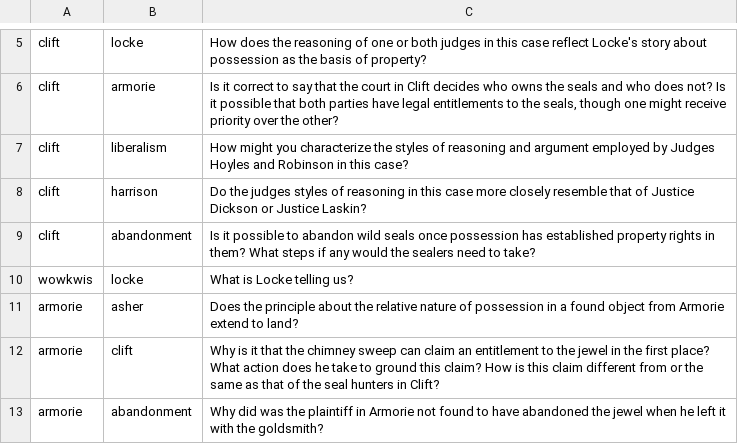
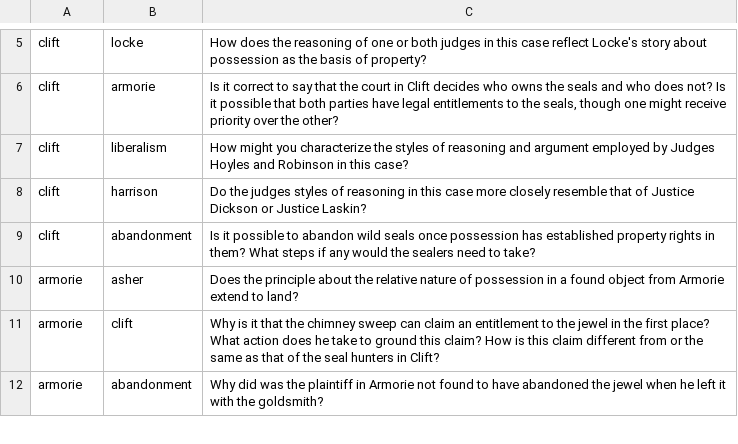
Before and after one commit to radish-es/casebook-property, a CSV file: assets/links.csv, drawn as a sheet; only a part is shown, gaps mark what is left out; the diff names each change by its address in the sheet, - before the commit and + after, or states it on an @@ line.

```diff
--- a/assets/links.csv
+++ b/assets/links.csv
-row 10: wowkwis | locke | What is Locke telling us?
```
Also changed, not shown: 5 other files.
